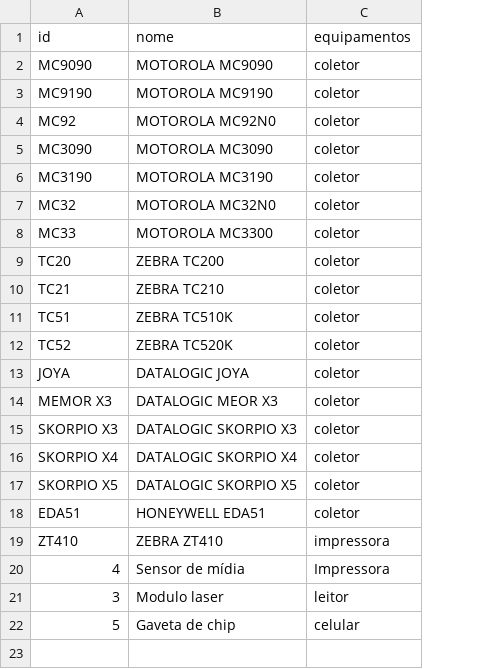
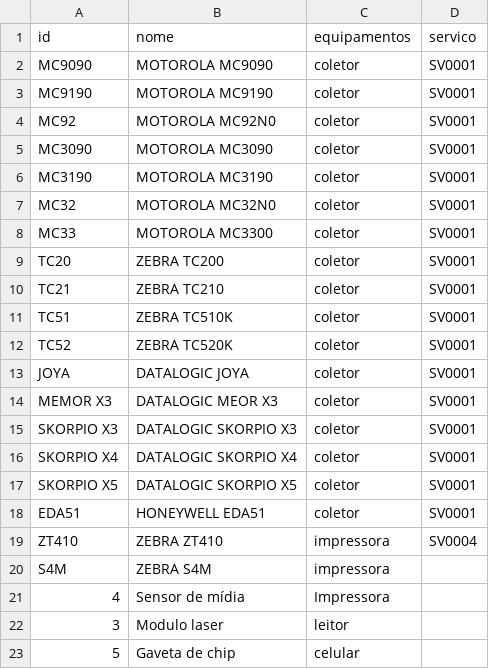
Before and after one commit to cauuabispoo/ZhazCheck, a CSV file: csv/equipamentos.csv, drawn as a sheet; the diff names each change by its address in the sheet, - before the commit and + after, or states it on an @@ line.

```diff
--- a/csv/equipamentos.csv
+++ b/csv/equipamentos.csv
+column D (servico), rows 2-19: SV0001 | SV0001 | SV0001 | SV0001 | SV0001 | SV0001 | SV0001 | SV0001 | SV0001 | SV0001 | SV0001 | SV0001 | SV0001 | SV0001 | SV0001 | SV0001 | SV0001 | SV0004
+row 20: S4M | ZEBRA S4M | impressora
```
Also changed, not shown: csv/CadastroItens(CadastroItens).csv.
